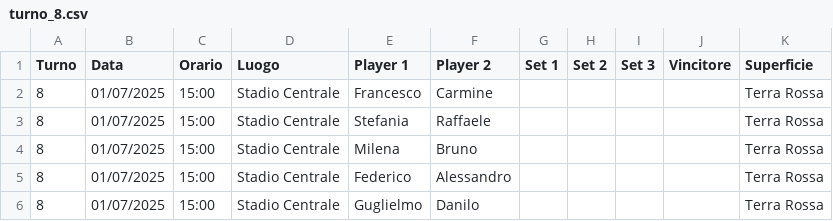
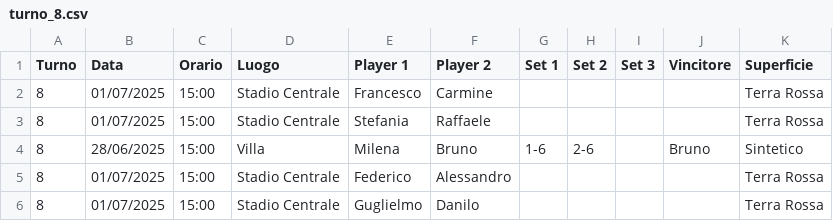
Before and after one commit to raffaeleDonadio93/tennis-comm, a CSV file: operations/output/rounds/round_1/turno_8.csv, drawn as a sheet.

```diff
--- a/operations/output/rounds/round_1/turno_8.csv
+++ b/operations/output/rounds/round_1/turno_8.csv
@@ -3,3 +3,3 @@ Turno,Data,Orario,Luogo,Player 1,Player 2,Set 1,Set 2,Set 3,Vincitore,Superficie
 8,01/07/2025,15:00,Stadio Centrale,Stefania,Raffaele,,,,,Terra Rossa
-8,01/07/2025,15:00,Stadio Centrale,Milena,Bruno,,,,,Terra Rossa
+8,28/06/2025,15:00,Villa,Milena,Bruno,1-6,2-6,,Bruno,Sintetico
 8,01/07/2025,15:00,Stadio Centrale,Federico,Alessandro,,,,,Terra Rossa
```
Also changed, not shown: 1 other file.
